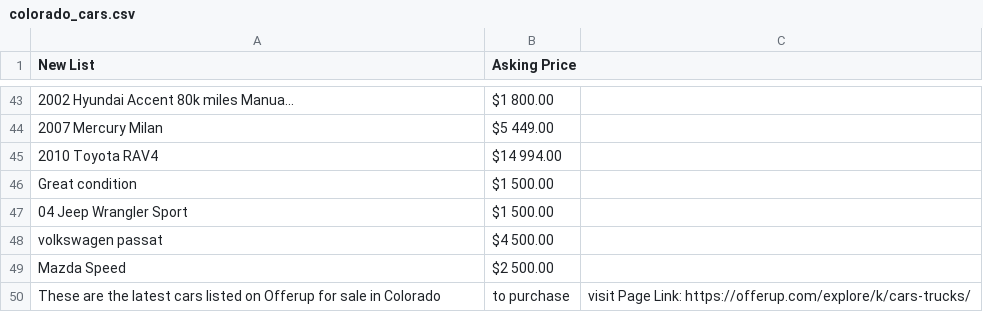
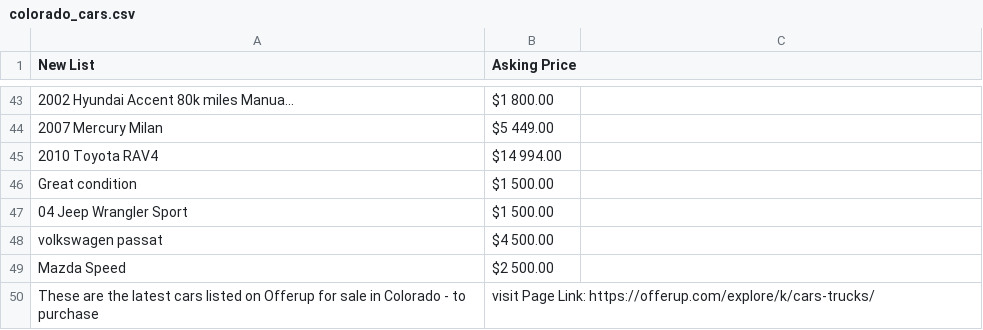
Before and after one commit to Emmanuel-Bamidele/Colorado_Usedcars, a CSV file: colorado_cars.csv, drawn as a sheet; only a part is shown, gaps mark what is left out; removed rows and columns are numbered as before the commit, all else as after; the diff names each change by its address in the sheet, - before the commit and + after, or states it on an @@ line.

Commit message:
Corrected to display 2 columns

```diff
--- a/colorado_cars.csv
+++ b/colorado_cars.csv
-row 50: These are the latest cars listed on Offerup for sale in Colorado | to purchase | visit Page Link: https://offerup.com/explore/k/cars-trucks/
+row 50: These are the latest cars listed on Offerup for sale in Colorado - to purchase | visit Page Link: https://offerup.com/explore/k/cars-trucks/
```
